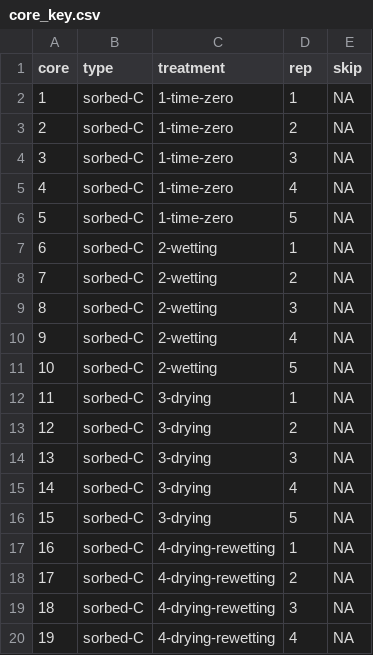
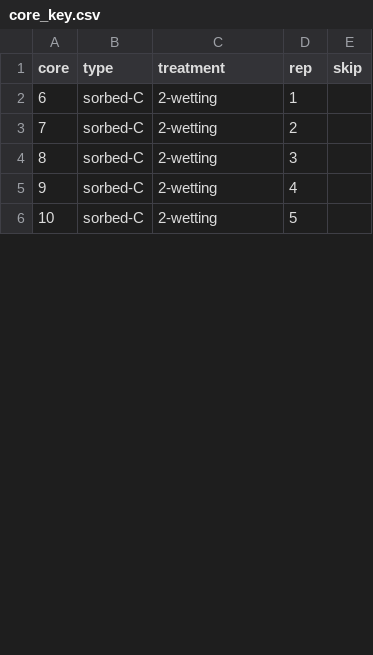
Before and after one commit to kaizadp/destabilization_som, a CSV file: data/core_key.csv, drawn as a sheet; only a part is shown; the diff covers the shown part only.

Commit message:
update corekey

```diff
--- a/data/core_key.csv
+++ b/data/core_key.csv
@@ -1,20 +1,6 @@
 "core","type","treatment","rep","skip"
-1,"sorbed-C","1-time-zero",1,NA
-2,"sorbed-C","1-time-zero",2,NA
-3,"sorbed-C","1-time-zero",3,NA
-4,"sorbed-C","1-time-zero",4,NA
-5,"sorbed-C","1-time-zero",5,NA
-6,"sorbed-C","2-wetting",1,NA
-7,"sorbed-C","2-wetting",2,NA
-8,"sorbed-C","2-wetting",3,NA
-9,"sorbed-C","2-wetting",4,NA
-10,"sorbed-C","2-wetting",5,NA
-11,"sorbed-C","3-drying",1,NA
-12,"sorbed-C","3-drying",2,NA
-13,"sorbed-C","3-drying",3,NA
-14,"sorbed-C","3-drying",4,NA
-15,"sorbed-C","3-drying",5,NA
-16,"sorbed-C","4-drying-rewetting",1,NA
-17,"sorbed-C","4-drying-rewetting",2,NA
-18,"sorbed-C","4-drying-rewetting",3,NA
-19,"sorbed-C","4-drying-rewetting",4,NA
+6,"sorbed-C","2-wetting",1,
+7,"sorbed-C","2-wetting",2,
+8,"sorbed-C","2-wetting",3,
+9,"sorbed-C","2-wetting",4,
+10,"sorbed-C","2-wetting",5,
```
Also changed, not shown: 16 removed rows and 10 edited cells elsewhere in this file.
